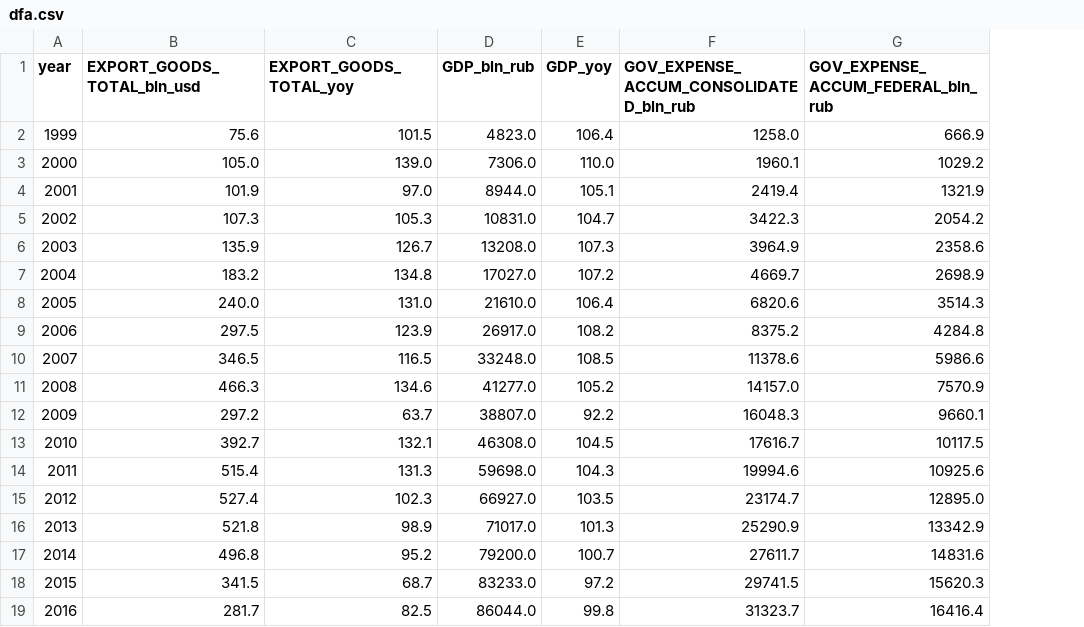
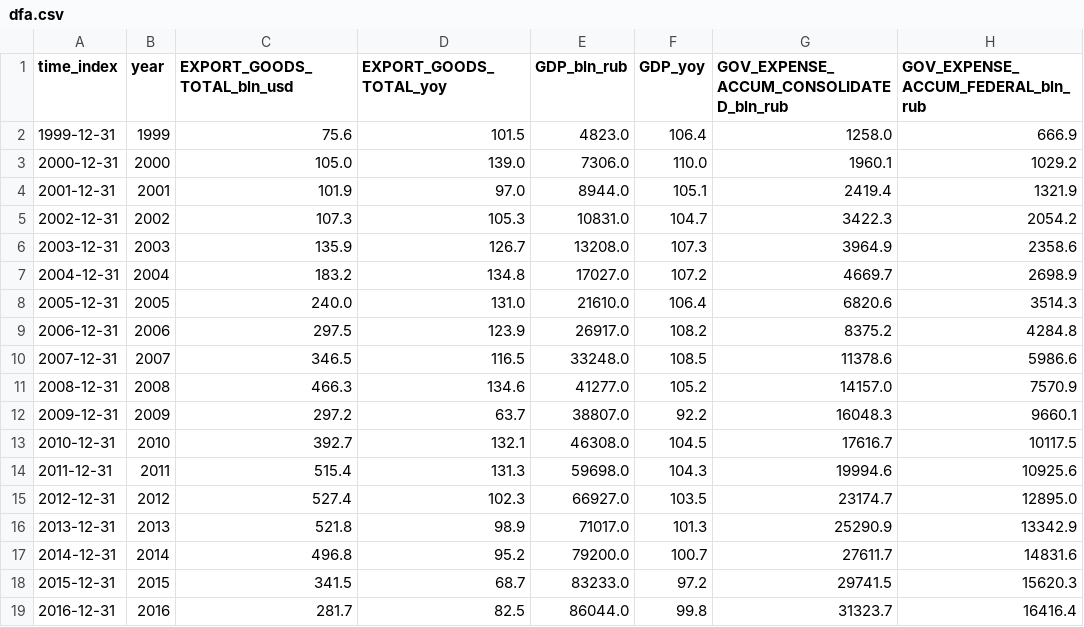
Before and after one commit to mini-kep/parser-rosstat-kep, a CSV file: data/processed/latest/dfa.csv, drawn as a sheet; only a part is shown; the diff names each change by its address in the sheet, - before the commit and + after, or states it on an @@ line.

Commit message:
copy 2017 4 to latest folder

```diff
--- a/data/processed/latest/dfa.csv
+++ b/data/processed/latest/dfa.csv
+column A (time_index), rows 2-19: 1999-12-31 | 2000-12-31 | 2001-12-31 | 2002-12-31 | 2003-12-31 | 2004-12-31 | 2005-12-31 | 2006-12-31 | 2007-12-31 | 2008-12-31 | 2009-12-31 | 2010-12-31 | 2011-12-31 | 2012-12-31 | 2013-12-31 | 2014-12-31 | 2015-12-31 | 2016-12-31
```
